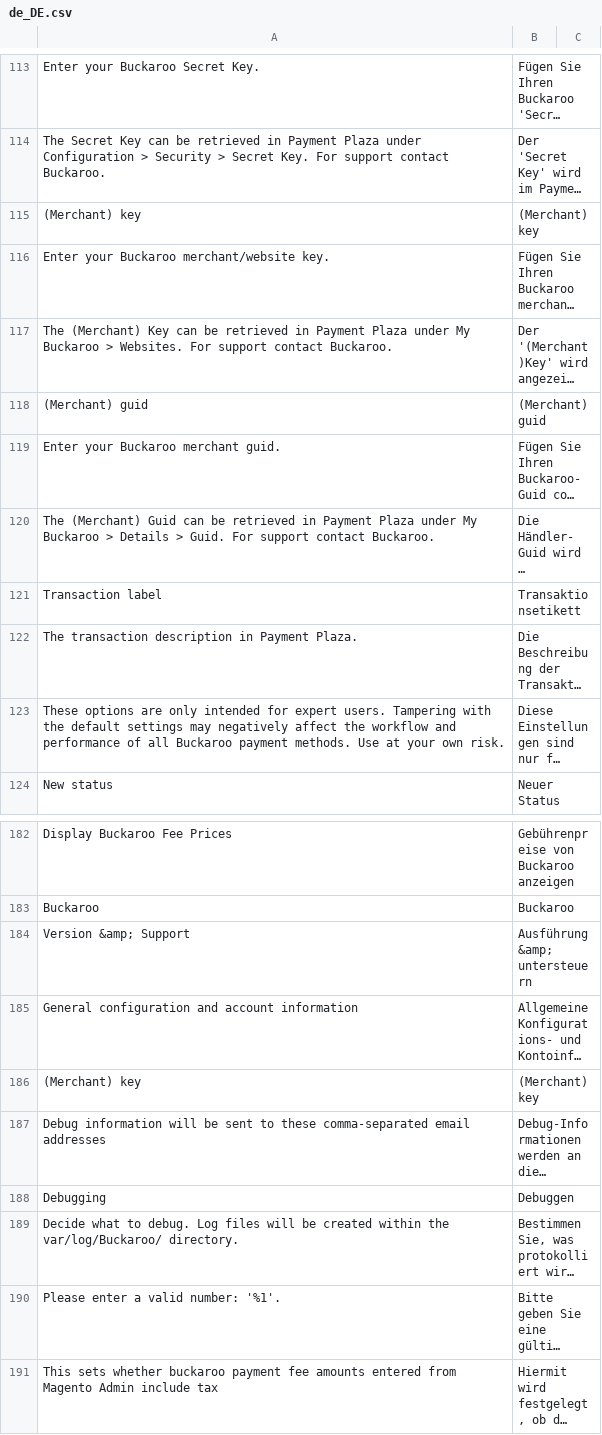
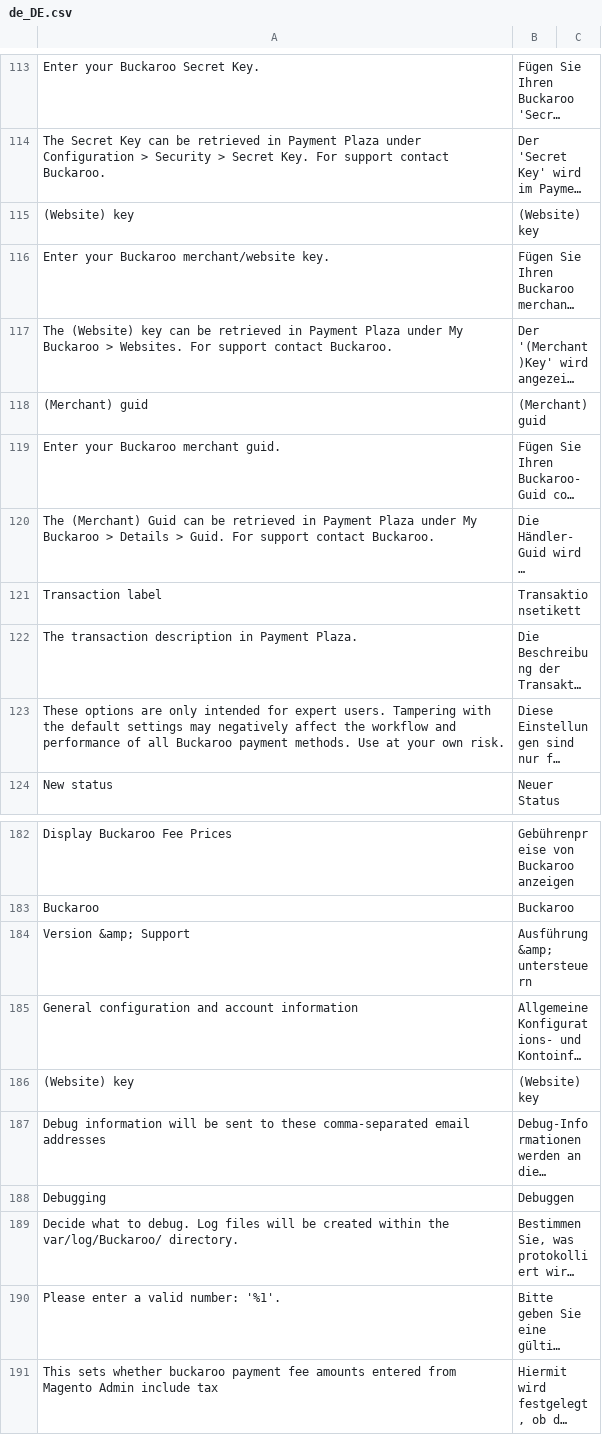
Before and after one commit to buckaroo-it/Magento2, a CSV file: i18n/de_DE.csv, drawn as a sheet; only a part is shown, gaps mark what is left out; long unchanged cells end in …; removed rows and columns are numbered as before the commit, all else as after; the diff names each change by its address in the sheet, - before the commit and + after, or states it on an @@ line.

Commit message:
Rename (Merchant) key to (Website) key

```diff
--- a/i18n/de_DE.csv
+++ b/i18n/de_DE.csv
-row 115: (Merchant) key | (Merchant) key
+row 115: (Website) key | (Website) key
-A117: The (Merchant) Key can be…
+A117: The (Website) key can be…
-row 186: (Merchant) key | (Merchant) key
+row 186: (Website) key | (Website) key
```
Also changed, not shown: i18n/es_ES.csv, i18n/fr_FR.csv, 3 other files.
